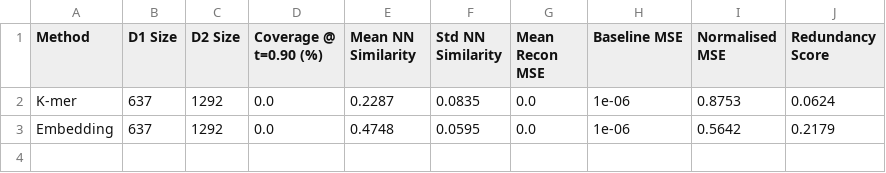
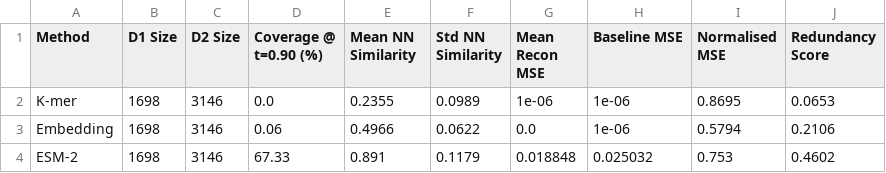
Before and after one commit to Ogak-AI/DBA, a CSV file: results/summary_table.csv, drawn as a sheet.

```diff
--- a/results/summary_table.csv
+++ b/results/summary_table.csv
@@ -1,3 +1,4 @@
 Method,D1 Size,D2 Size,Coverage @ t=0.90 (%),Mean NN Similarity,Std NN Similarity,Mean Recon MSE,Baseline MSE,Normalised MSE,Redundancy Score
-K-mer,637,1292,0.0,0.2287,0.0835,0.0,1e-06,0.8753,0.0624
-Embedding,637,1292,0.0,0.4748,0.0595,0.0,1e-06,0.5642,0.2179
+K-mer,1698,3146,0.0,0.2355,0.0989,1e-06,1e-06,0.8695,0.0653
+Embedding,1698,3146,0.06,0.4966,0.0622,0.0,1e-06,0.5794,0.2106
+ESM-2,1698,3146,67.33,0.891,0.1179,0.018848,0.025032,0.753,0.4602
```
Also changed, not shown: 13 other files.
